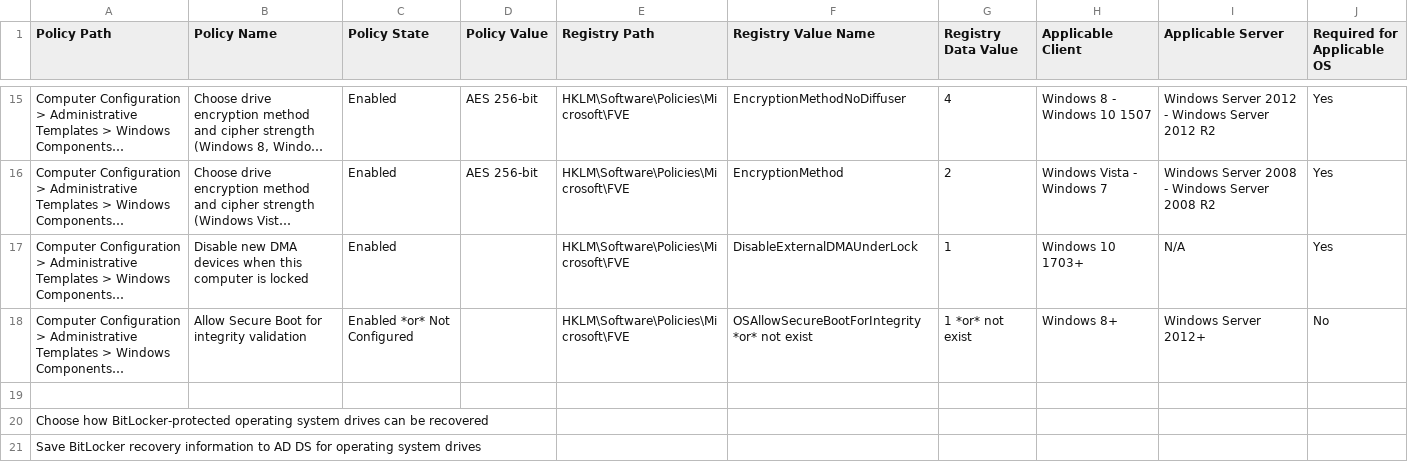
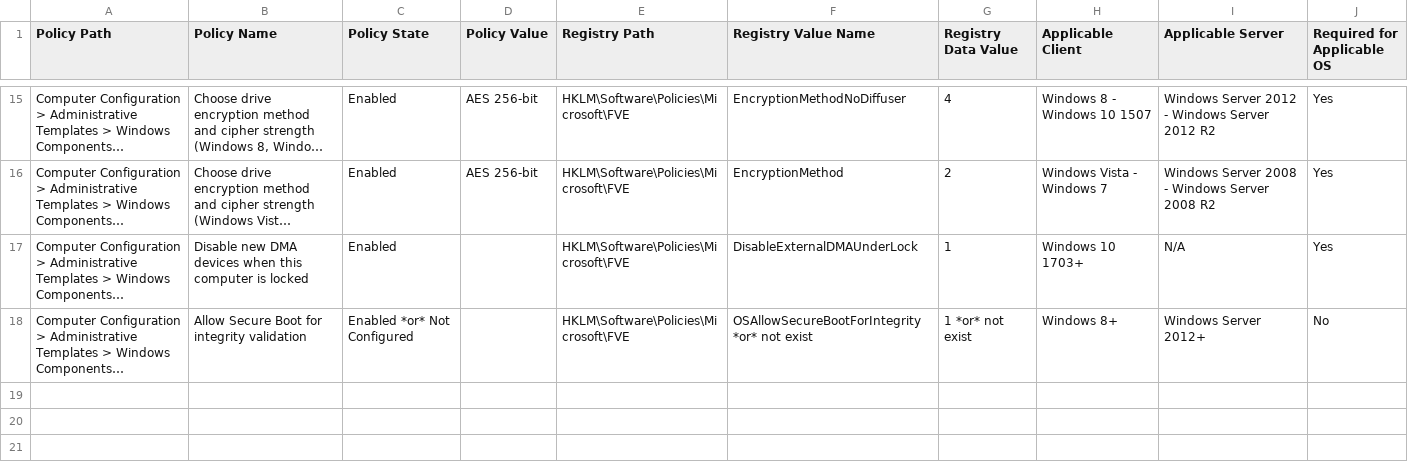
Before and after one commit to nsacyber/BitLocker-Guidance, a CSV file: BitLockerPolicies.csv, drawn as a sheet; only a part is shown, gaps mark what is left out; long unchanged cells end in …; the diff names each change by its address in the sheet, - before the commit and + after, or states it on an @@ line.

Commit message:
fix csv by removing scratch info

```diff
--- a/BitLockerPolicies.csv
+++ b/BitLockerPolicies.csv
-row 19: (empty)
-row 20: Choose how BitLocker-protected operating system drives can be recovered
-row 21: Save BitLocker recovery information to AD DS for operating system drives
```
